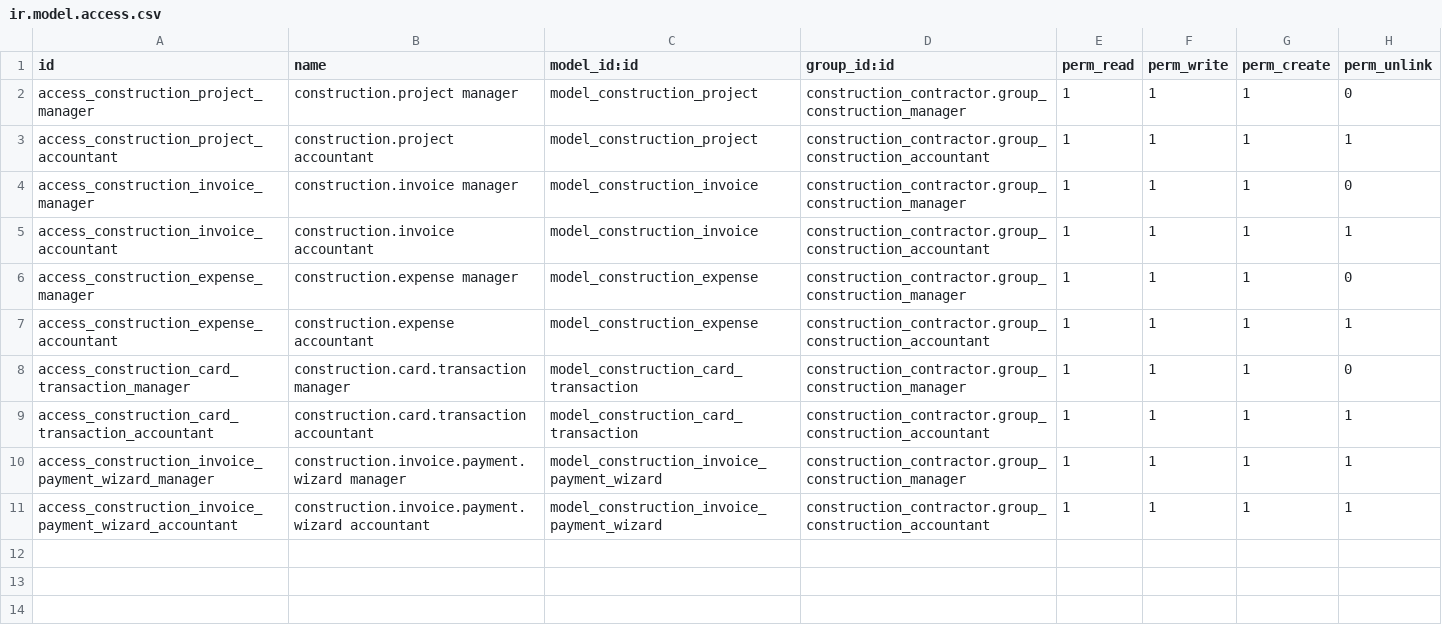
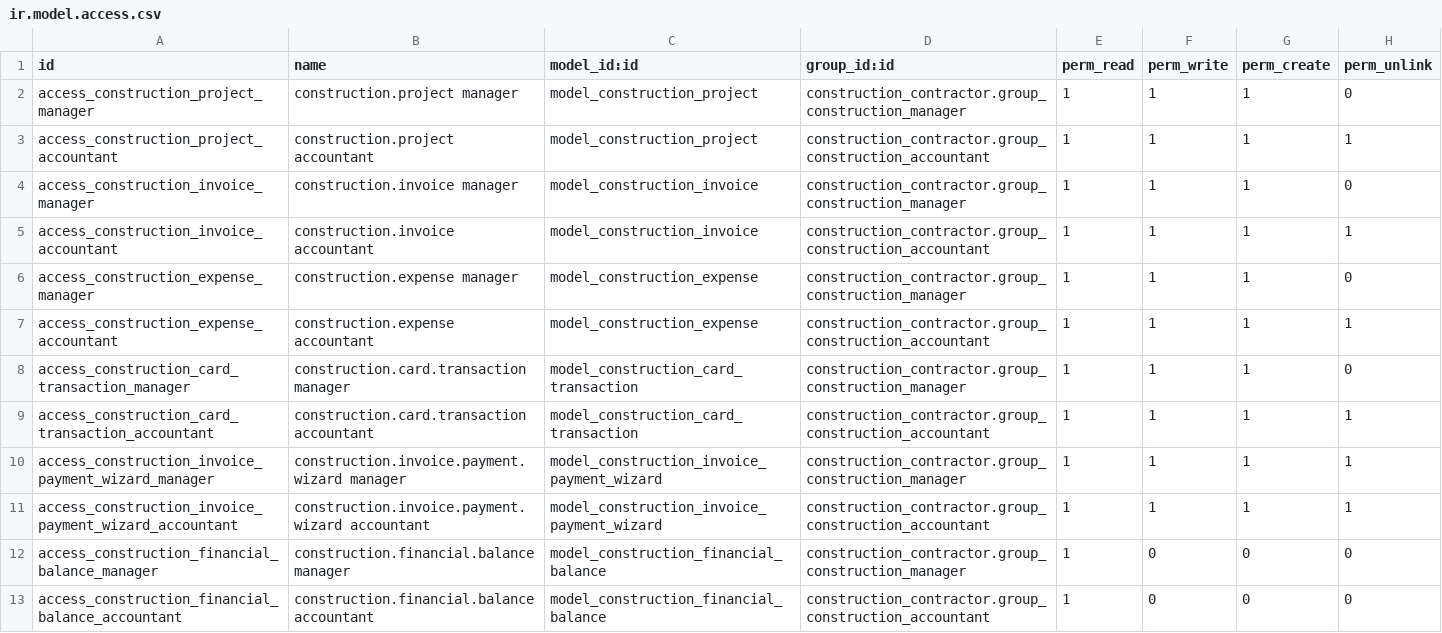
Before and after one commit to sbnseiler72/construction-contractor, a CSV file: construction_contractor/security/ir.model.access.csv, drawn as a sheet.

```diff
--- a/construction_contractor/security/ir.model.access.csv
+++ b/construction_contractor/security/ir.model.access.csv
@@ -11 +11,3 @@ access_construction_invoice_payment_wizard_manager,construction.invoice.payment.
 access_construction_invoice_payment_wizard_accountant,construction.invoice.payment.wizard accountant,model_construction_invoice_payment_wizard,construction_contractor.group_construction_accountant,1,1,1,1
+access_construction_financial_balance_manager,construction.financial.balance manager,model_construction_financial_balance,construction_contractor.group_construction_manager,1,0,0,0
+access_construction_financial_balance_accountant,construction.financial.balance accountant,model_construction_financial_balance,construction_contractor.group_construction_accountant,1,0,0,0
```
Also changed, not shown: 7 other files.
